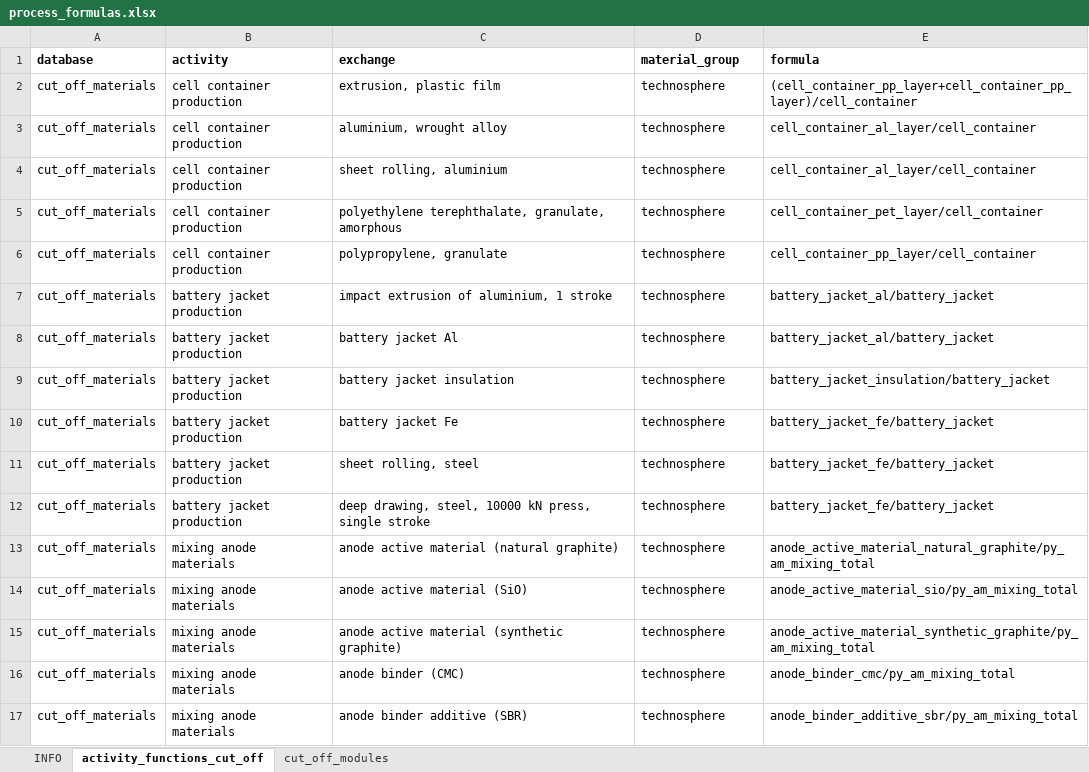
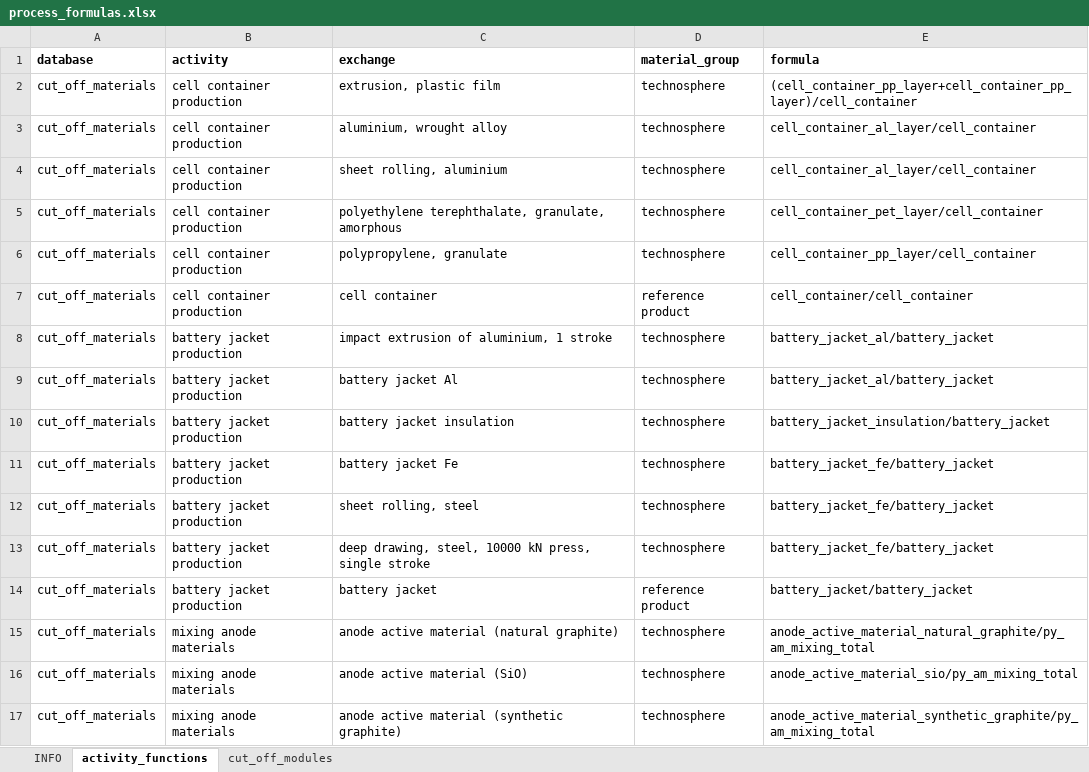
Before and after one commit to jbaars/Batt_Sust_Model, an Excel workbook: batt_sust_model/data/process_formulas.xlsx, sheet activity_functions, drawn as a sheet; only a part is shown; the shorter side is filled out with more unchanged rows; values as stored, in another font and other column widths than the file's, no borders; the diff names each change by its address in the sheet, - before the commit and + after, or states it on an @@ line.

```diff
--- a/batt_sust_model/data/process_formulas.xlsx (sheet activity_functions)
+++ b/batt_sust_model/data/process_formulas.xlsx (sheet activity_functions)
-sheet tab: activity_functions_cut_off
+sheet tab: activity_functions
+row 7: cut_off_materials | cell container production | cell container | reference product | cell_container/cell_container
+row 14: cut_off_materials | battery jacket production | battery jacket | reference product | battery_jacket/battery_jacket
```
Also changed, not shown: batt_sust_model/data/process_product_type_contribution.xlsx, example notebooks/Battery cost/material_price_unit_batpac.xlsx, 7 other files.
